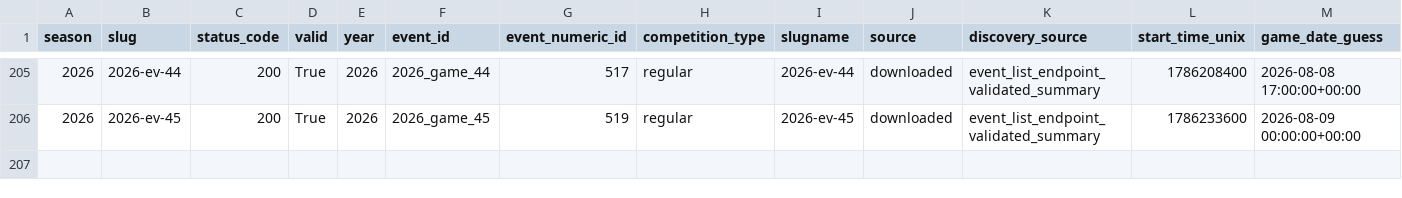
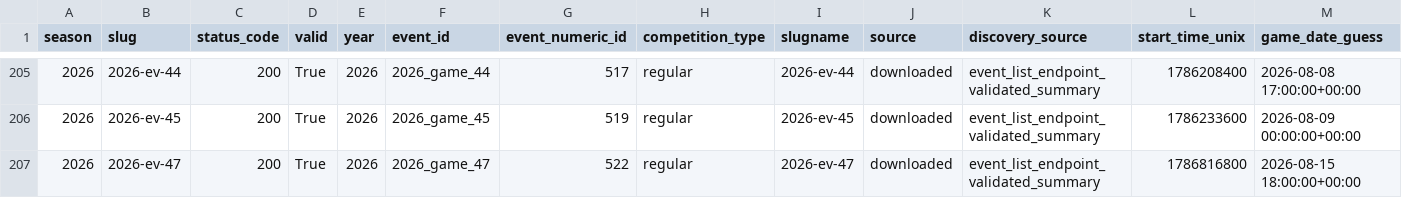
Before and after one commit to ajpayzant/PLL_Analytics, a CSV file: data/curated_data/all_requested_seasons/stat_slug_inventory.csv, drawn as a sheet; only a part is shown, gaps mark what is left out; rows hold the shown columns only; the diff names each change by its address in the sheet, - before the commit and + after, or states it on an @@ line.

```diff
--- a/data/curated_data/all_requested_seasons/stat_slug_inventory.csv
+++ b/data/curated_data/all_requested_seasons/stat_slug_inventory.csv
+row 207: 2026 | 2026-ev-47 | 200 | True | 2026 | 2026_game_47 | 522 | regular | 2026-ev-47 | downloaded | event_list_endpoint_validated_summary | 1786816800 | 2026-08-15 18:00:00+00:00
```
Also changed, not shown: data/curated_data/all_requested_seasons/api_collection_log.csv, data/curated_data/all_requested_seasons/game_discovery_log.csv, 23 other files.
